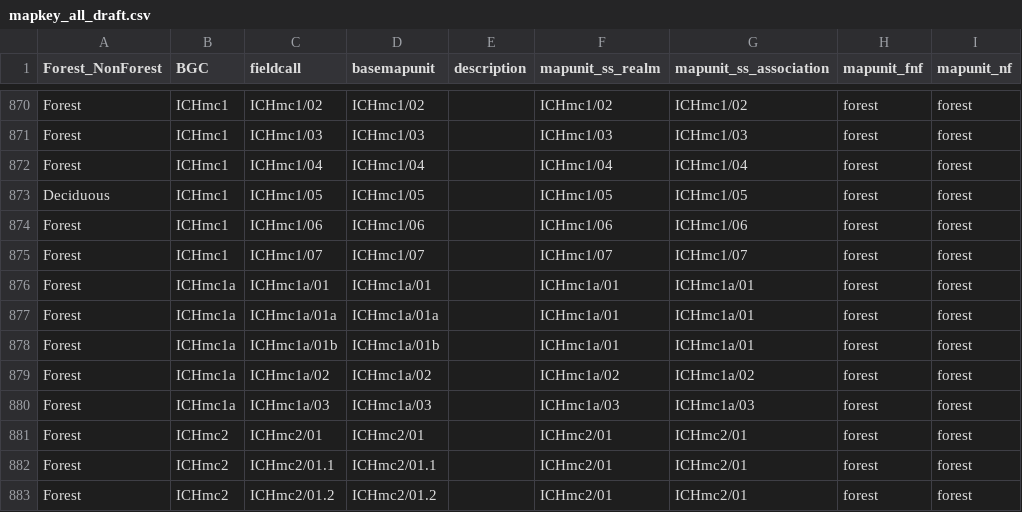
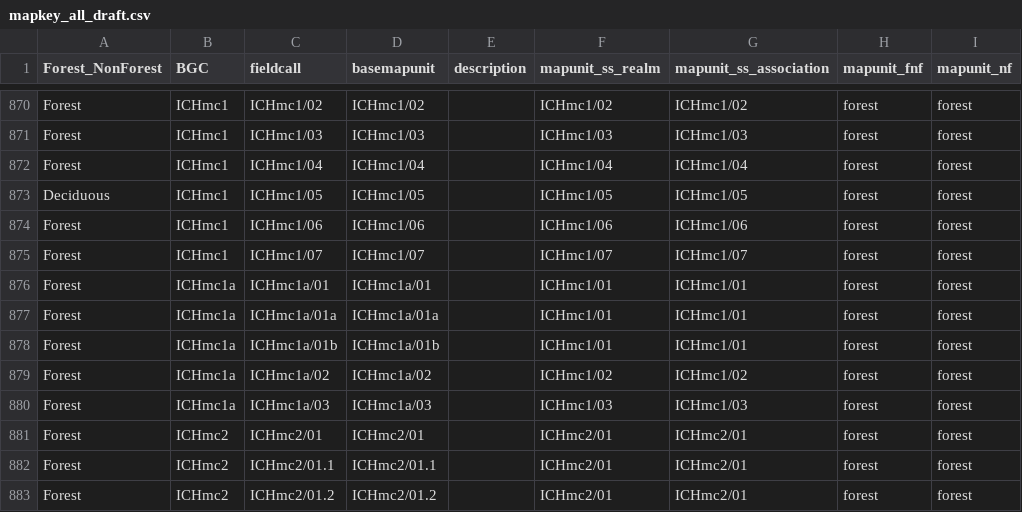
Before and after one commit to ninoxconsulting/PEMsamplr, a CSV file: inst/extdata/mapkey_all_draft.csv, drawn as a sheet; only a part is shown, gaps mark what is left out.

Commit message:
update error in key

```diff
--- a/inst/extdata/mapkey_all_draft.csv
+++ b/inst/extdata/mapkey_all_draft.csv
@@ -875,7 +875,7 @@ Forest,ICHmc1,ICHmc1/06,ICHmc1/06,,ICHmc1/06,ICHmc1/06,forest ,forest
 Forest,ICHmc1,ICHmc1/07,ICHmc1/07,,ICHmc1/07,ICHmc1/07,forest ,forest
-Forest,ICHmc1a,ICHmc1a/01,ICHmc1a/01,,ICHmc1a/01,ICHmc1a/01,forest ,forest
-Forest,ICHmc1a,ICHmc1a/01a,ICHmc1a/01a,,ICHmc1a/01,ICHmc1a/01,forest ,forest
-Forest,ICHmc1a,ICHmc1a/01b,ICHmc1a/01b,,ICHmc1a/01,ICHmc1a/01,forest ,forest
-Forest,ICHmc1a,ICHmc1a/02,ICHmc1a/02,,ICHmc1a/02,ICHmc1a/02,forest ,forest
-Forest,ICHmc1a,ICHmc1a/03,ICHmc1a/03,,ICHmc1a/03,ICHmc1a/03,forest ,forest
+Forest,ICHmc1a,ICHmc1a/01,ICHmc1a/01,,ICHmc1/01,ICHmc1/01,forest ,forest
+Forest,ICHmc1a,ICHmc1a/01a,ICHmc1a/01a,,ICHmc1/01,ICHmc1/01,forest ,forest
+Forest,ICHmc1a,ICHmc1a/01b,ICHmc1a/01b,,ICHmc1/01,ICHmc1/01,forest ,forest
+Forest,ICHmc1a,ICHmc1a/02,ICHmc1a/02,,ICHmc1/02,ICHmc1/02,forest ,forest
+Forest,ICHmc1a,ICHmc1a/03,ICHmc1a/03,,ICHmc1/03,ICHmc1/03,forest ,forest
 Forest,ICHmc2,ICHmc2/01,ICHmc2/01,,ICHmc2/01,ICHmc2/01,forest ,forest
```
